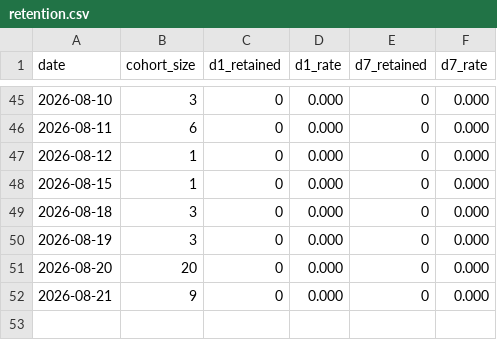
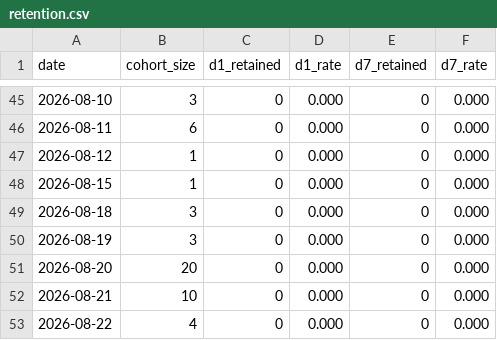
Before and after one commit to easylive1989/lorescape, a CSV file: data/metrics/retention.csv, drawn as a sheet; only a part is shown, gaps mark what is left out.

```diff
--- a/data/metrics/retention.csv
+++ b/data/metrics/retention.csv
@@ -51,2 +51,3 @@ date,cohort_size,d1_retained,d1_rate,d7_retained,d7_rate
 2026-08-20,20,0,0.000,0,0.000
-2026-08-21,9,0,0.000,0,0.000
+2026-08-21,10,0,0.000,0,0.000
+2026-08-22,4,0,0.000,0,0.000
```
Also changed, not shown: data/metrics/gsc.csv, data/metrics/ig.csv, 8 other files.
